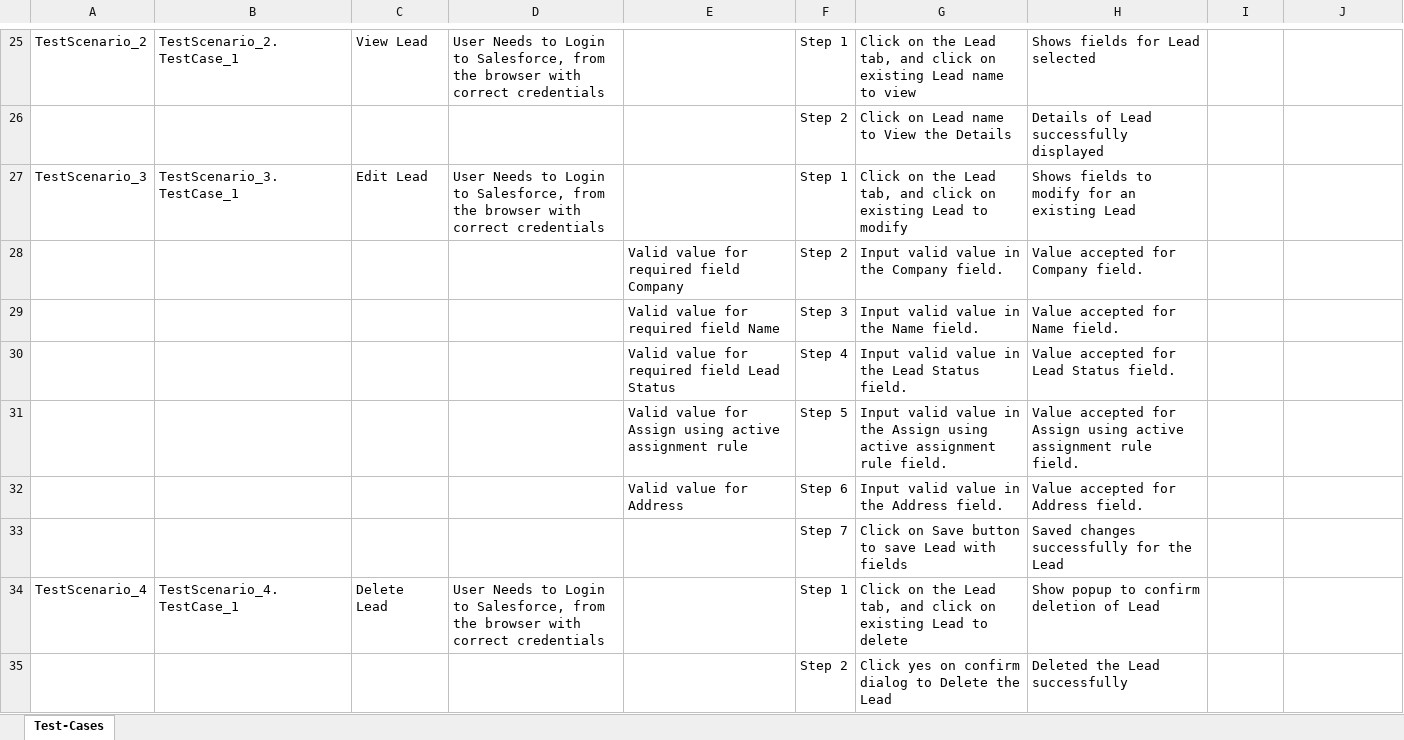
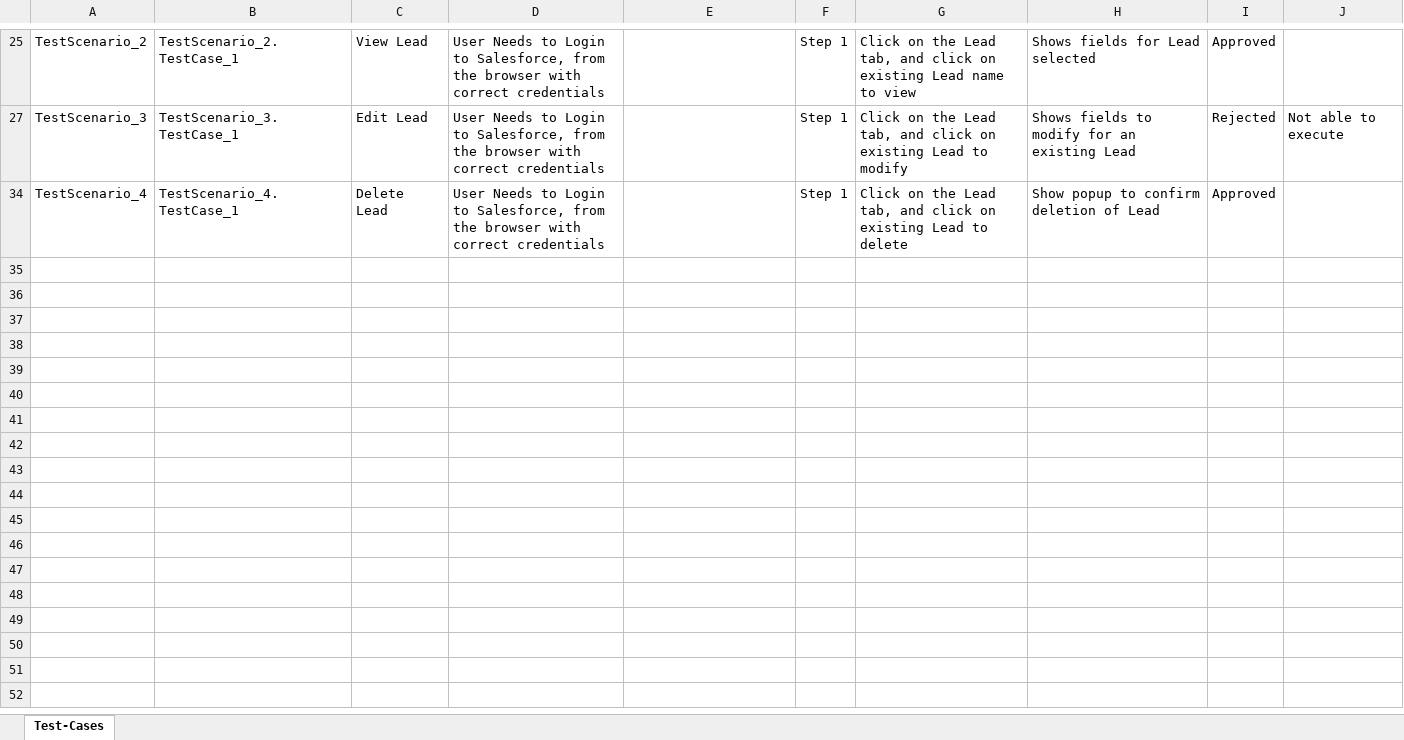
Before and after one commit to ShaikMohamedIrfan/Madhura, an Excel workbook: order.xlsx, sheet Test-Cases, drawn as a sheet; only a part is shown, gaps mark what is left out; values as stored, in another font and other column widths than the file's, no borders; table styles not drawn; the diff covers the shown part only; the diff names each change by its address in the sheet, - before the commit and + after, or states it on an @@ line.

```diff
--- a/order.xlsx (sheet Test-Cases)
+++ b/order.xlsx (sheet Test-Cases)
-I25: (empty)
+I25: Approved
@@ row 26 hidden:  |  |  |  |  | Step 2 | Click on Lead name to View the Details | Details of Lead successfully displayed @@
-I27: (empty)
+I27: Rejected
-J27: (empty)
+J27: Not able to execute
@@ row 28 hidden:  |  |  |  | Valid value for required field Company | Step 2 | Input valid value in the Company field. | Value accepted for Company field. @@
@@ row 29 hidden:  |  |  |  | Valid value for required field Name | Step 3 | Input valid value in the Name field. | Value accepted for Name field. @@
@@ row 30 hidden:  |  |  |  | Valid value for required field Lead Status | Step 4 | Input valid value in the Lead Status field. | Value accepted for Lead Status field. @@
@@ row 31 hidden:  |  |  |  | Valid value for Assign using active assignment rule | Step 5 | Input valid value in the Assign using active assignment rule field. | Value accepted for Assign using active assignment rule field. @@
@@ row 32 hidden:  |  |  |  | Valid value for Address | Step 6 | Input valid value in the Address field. | Value accepted for Address field. @@
@@ row 33 hidden:  |  |  |  |  | Step 7 | Click on Save button to save Lead with fields | Saved changes successfully for the Lead @@
-I34: (empty)
+I34: Approved
@@ row 35 hidden:  |  |  |  |  | Step 2 | Click yes on confirm dialog to Delete the Lead | Deleted the Lead successfully @@
```
Also changed, not shown: 18 hidden or unhidden rows and 5 edited cells elsewhere in this sheet.
